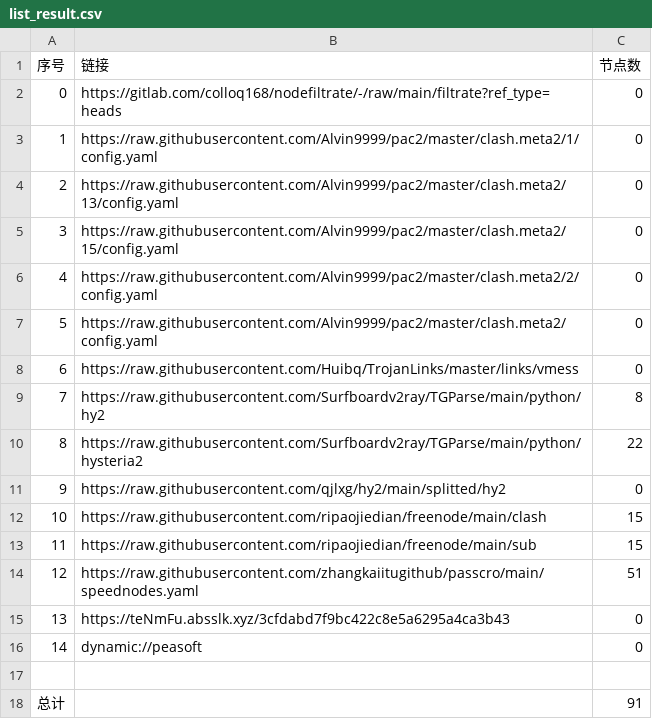
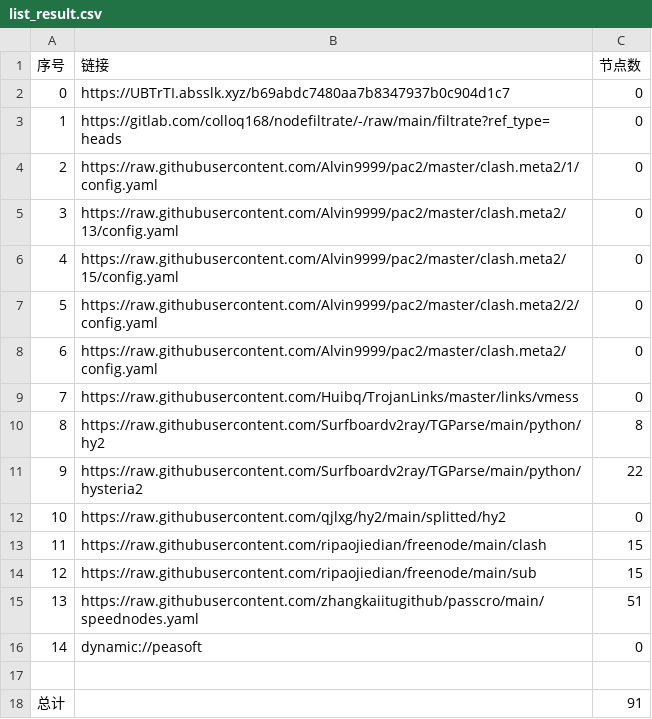
Before and after one commit to shtrend/AutoMergePublicNodes, a CSV file: list_result.csv, drawn as a sheet; removed rows and columns are numbered as before the commit, all else as after; the diff names each change by its address in the sheet, - before the commit and + after, or states it on an @@ line.

```diff
--- a/list_result.csv
+++ b/list_result.csv
+row 2: 0 | https://UBTrTI.absslk.xyz/b69abdc7480aa7b8347937b0c904d1c7 | 0
@@ column A (序号) renumbered between rows 3 and 15 @@
-row 15: 13 | https://teNmFu.absslk.xyz/3cfdabd7f9bc422c8e5a6295a4ca3b43 | 0
```
Also changed, not shown: 20 other files.
